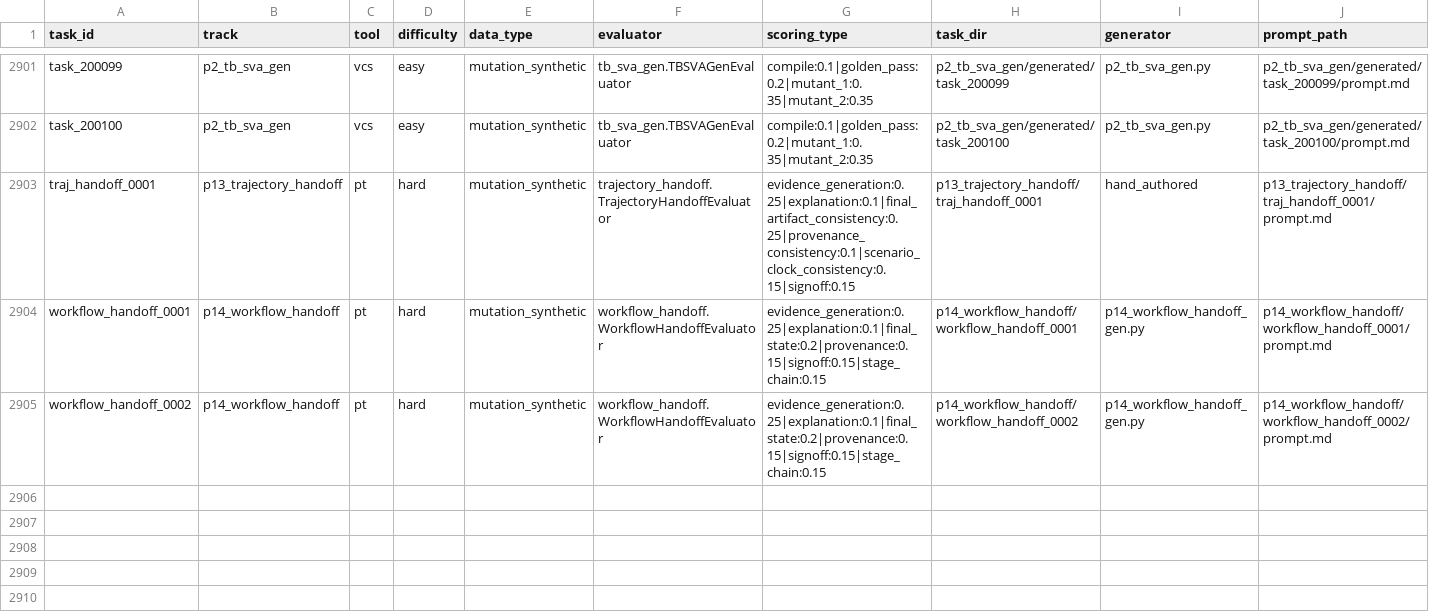
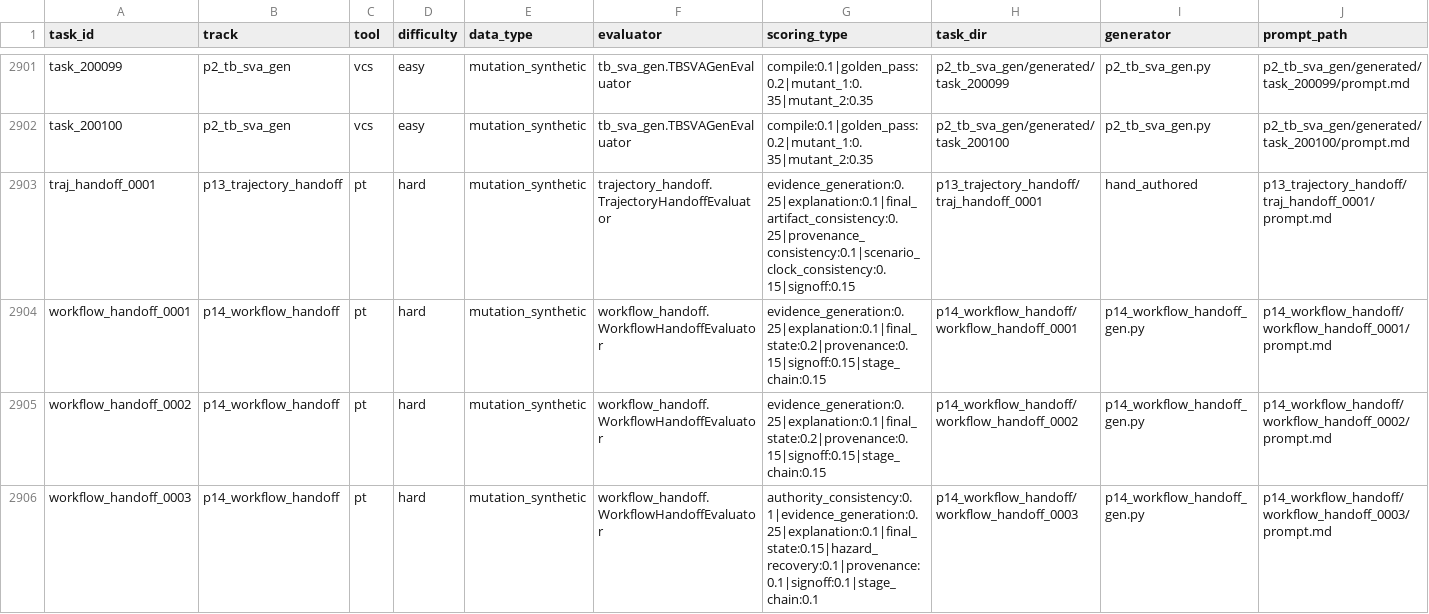
Before and after one commit to tsb-19/eda-agentbench, a CSV file: reports/task_inventory.csv, drawn as a sheet; only a part is shown, gaps mark what is left out; rows hold the shown columns only; the diff names each change by its address in the sheet, - before the commit and + after, or states it on an @@ line.

Commit message:
feat: add workflow handoff cross-source conflict variant

```diff
--- a/reports/task_inventory.csv
+++ b/reports/task_inventory.csv
+row 2906: workflow_handoff_0003 | p14_workflow_handoff | pt | hard | mutation_synthetic | workflow_handoff.WorkflowHandoffEvaluator | authority_consistency:0.1|evidence_generation:0.25|explanation:0.1|final_state:0.15|hazard_recovery:0.1|provenance:0.1|signoff:0.1|stage_chain:0.1 | p14_workflow_handoff/workflow_handoff_0003 | p14_workflow_handoff_gen.py | p14_workflow_handoff/workflow_handoff_0003/prompt.md
```
Also changed, not shown: reports/scoring_summary.csv, reports/track_distribution.csv, 45 other files.
